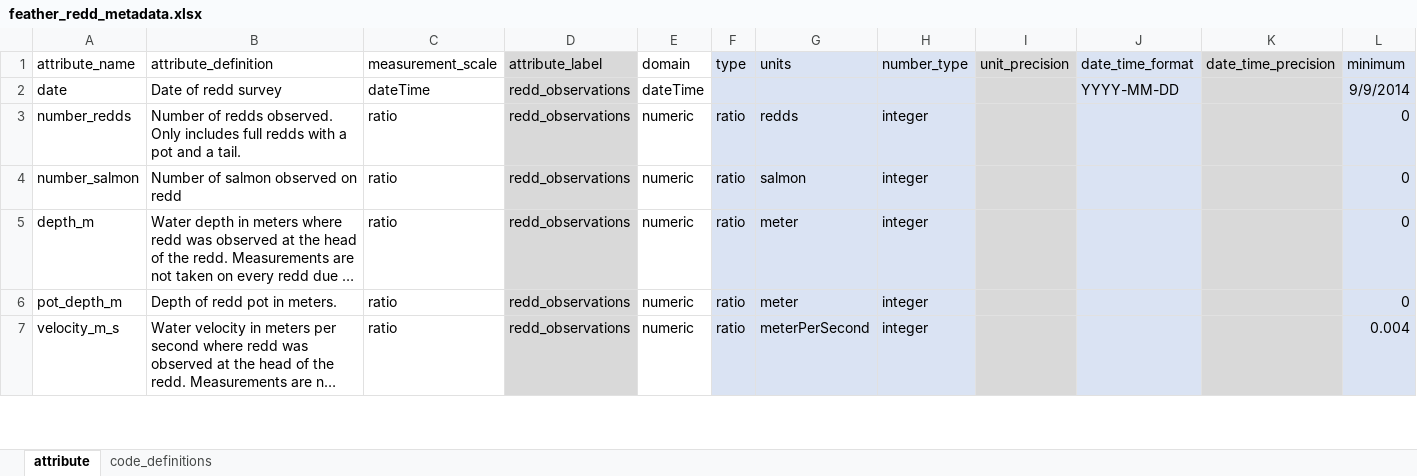
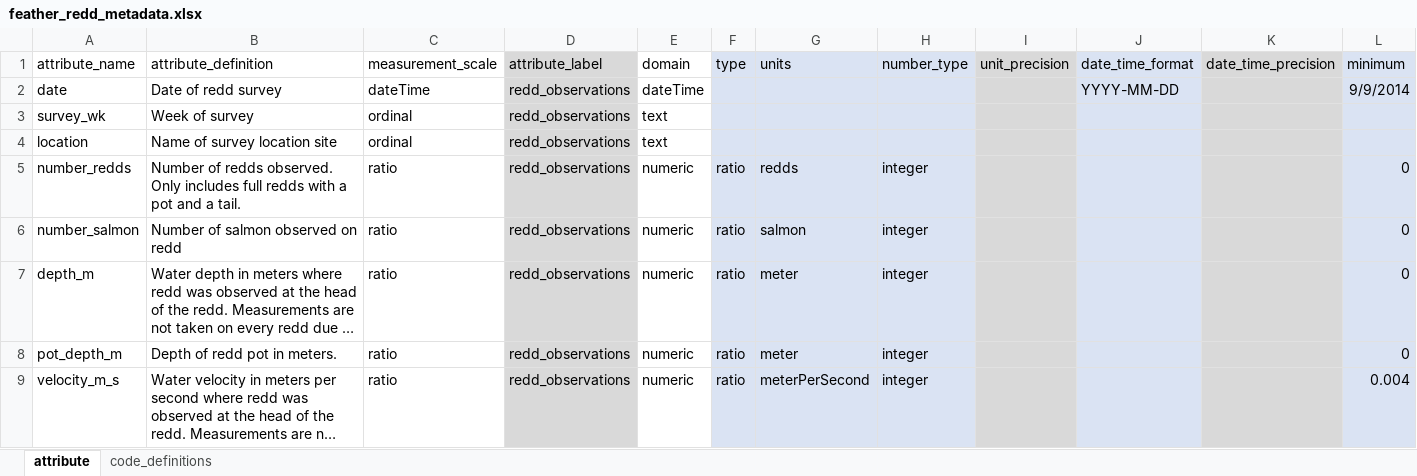
Before and after one commit to FlowWest/feather-redd, an Excel workbook: data-raw/metadata/feather_redd_metadata.xlsx, sheet attribute, drawn as a sheet; only a part is shown; long unchanged cells end in …; values as stored, in another font and other column widths than the file's, no borders; rows hold the shown columns only; the diff names each change by its address in the sheet, - before the commit and + after, or states it on an @@ line.

Commit message:
updates metadata and adds location and survey week

```diff
--- a/data-raw/metadata/feather_redd_metadata.xlsx (sheet attribute)
+++ b/data-raw/metadata/feather_redd_metadata.xlsx (sheet attribute)
+row 3: survey_wk | Week of survey | ordinal | redd_observations | text
+row 4: location | Name of survey location site | ordinal | redd_observations | text
```
